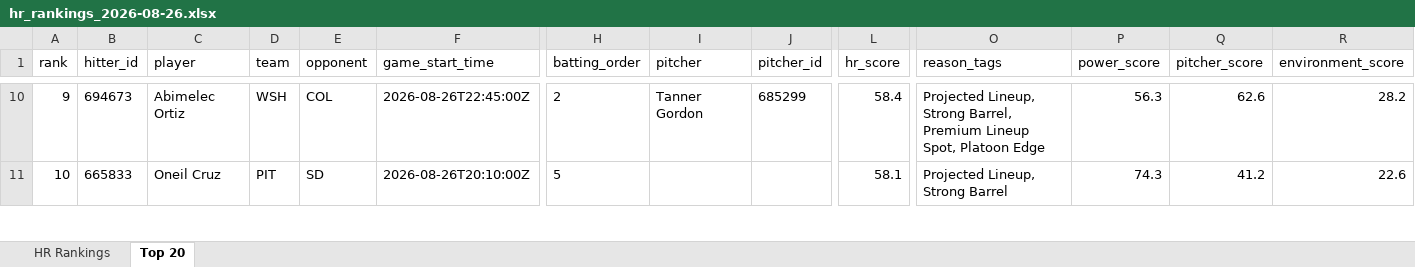
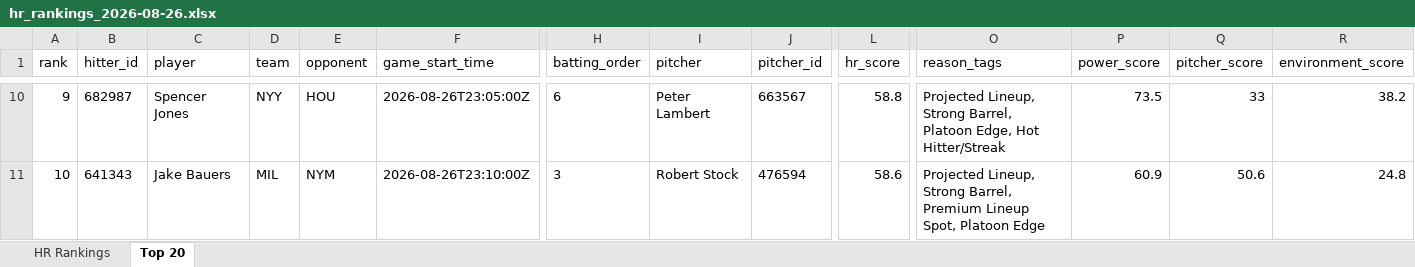
Before and after one commit to etbell28/hitter-tool, an Excel workbook: outputs/daily/hr_rankings_2026-08-26.xlsx, sheet Top 20, drawn as a sheet; only a part is shown, gaps mark what is left out; values as stored, in another font and other column widths than the file's, no borders; the diff covers the shown part only; the diff names each change by its address in the sheet, - before the commit and + after, or states it on an @@ line.

```diff
--- a/outputs/daily/hr_rankings_2026-08-26.xlsx (sheet Top 20)
+++ b/outputs/daily/hr_rankings_2026-08-26.xlsx (sheet Top 20)
-B10 (hitter_id): 694673
+B10 (hitter_id): 682987
-C10 (player): Abimelec Ortiz
+C10 (player): Spencer Jones
-D10 (team): WSH
+D10 (team): NYY
-E10 (opponent): COL
+E10 (opponent): HOU
-F10 (game_start_time): 2026-08-26T22:45:00Z
+F10 (game_start_time): 2026-08-26T23:05:00Z
-H10 (batting_order): 2
+H10 (batting_order): 6
-I10 (pitcher): Tanner Gordon
+I10 (pitcher): Peter Lambert
-J10 (pitcher_id): 685299
+J10 (pitcher_id): 663567
-L10 (hr_score): 58.4
+L10 (hr_score): 58.8
-O10 (reason_tags): …Strong Barrel, Premium Lineup Spot, Platoon Edge
+O10 (reason_tags): …Strong Barrel, Platoon Edge, Hot Hitter/Streak
-P10 (power_score): 56.3
+P10 (power_score): 73.5
-Q10 (pitcher_score): 62.6
+Q10 (pitcher_score): 33
-R10 (environment_score): 28.2
+R10 (environment_score): 38.2
-B11 (hitter_id): 665833
+B11 (hitter_id): 641343
-C11 (player): Oneil Cruz
+C11 (player): Jake Bauers
-D11 (team): PIT
+D11 (team): MIL
-E11 (opponent): SD
+E11 (opponent): NYM
-F11 (game_start_time): 2026-08-26T20:10:00Z
+F11 (game_start_time): 2026-08-26T23:10:00Z
-H11 (batting_order): 5
+H11 (batting_order): 3
-I11 (pitcher): (empty)
+I11 (pitcher): Robert Stock
-J11 (pitcher_id): (empty)
+J11 (pitcher_id): 476594
-L11 (hr_score): 58.1
+L11 (hr_score): 58.6
-O11 (reason_tags): …Lineup, Strong Barrel
+O11 (reason_tags): …Lineup, Strong Barrel, Premium Lineup Spot, Platoon Edge
-P11 (power_score): 74.3
+P11 (power_score): 60.9
-Q11 (pitcher_score): 41.2
+Q11 (pitcher_score): 50.6
-R11 (environment_score): 22.6
+R11 (environment_score): 24.8
```
Also changed, not shown: 690 edited cells elsewhere in this sheet, sheet HR Rankings, 9 other files.
